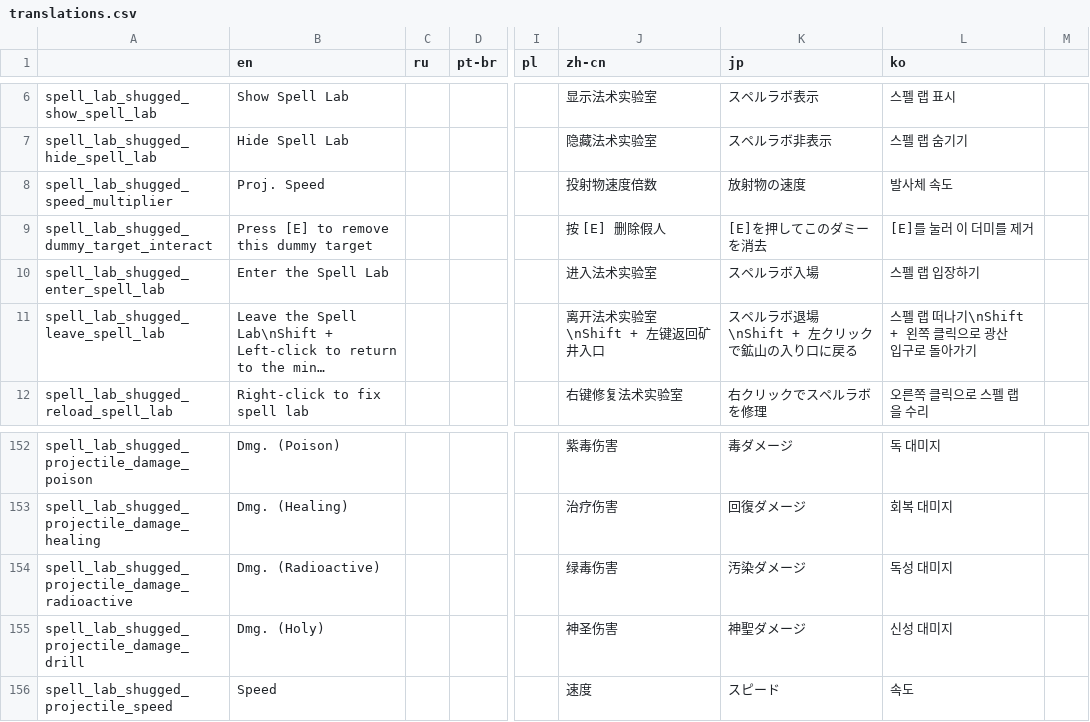
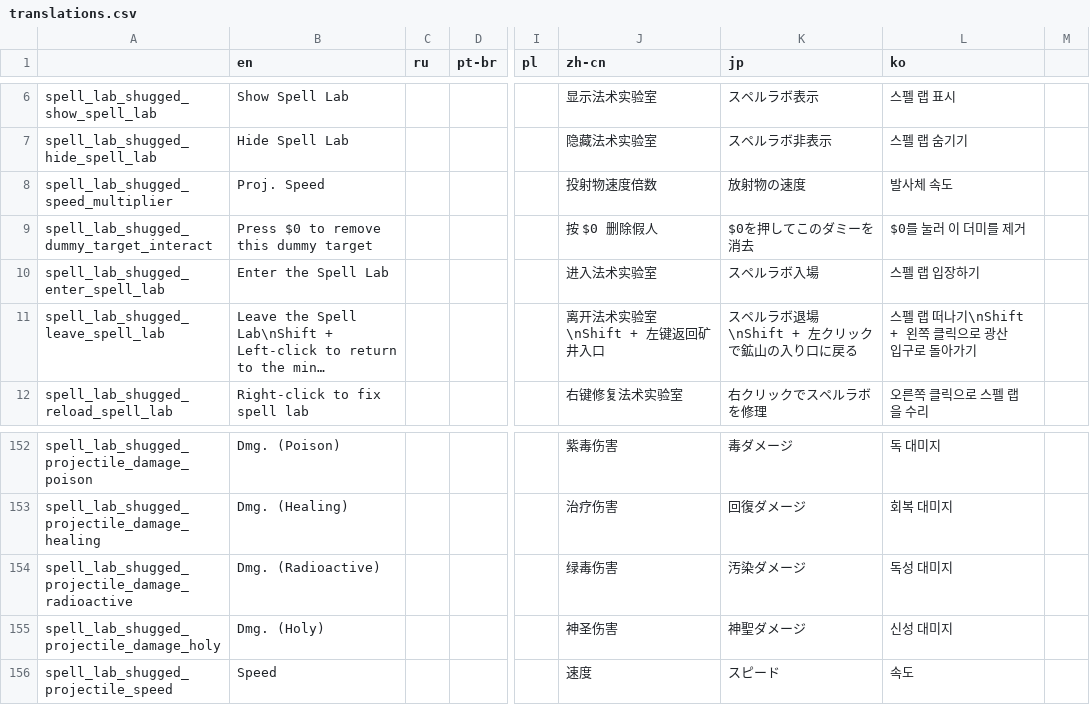
Before and after one commit to shoozzzh/Spell-Lab-Shugged, a CSV file: files/translations.csv, drawn as a sheet; only a part is shown, gaps mark what is left out; long unchanged cells end in …; the diff names each change by its address in the sheet, - before the commit and + after, or states it on an @@ line.

```diff
--- a/files/translations.csv
+++ b/files/translations.csv
-B9 (en): Press [E] to remove this dummy target
+B9 (en): Press $0 to remove this dummy target
-J9 (zh-cn): 按 [E] 删除假人
+J9 (zh-cn): 按 $0 删除假人
-K9 (jp): [E]を押してこのダミーを消去
+K9 (jp): $0を押してこのダミーを消去
-L9 (ko): [E]를 눌러 이 더미를 제거
+L9 (ko): $0를 눌러 이 더미를 제거
-A155: spell_lab_shugged_projectile_damage_drill
+A155: spell_lab_shugged_projectile_damage_holy
```
Also changed, not shown: 1 other file.
